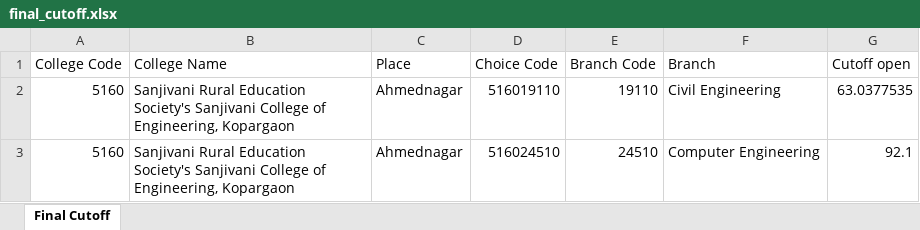
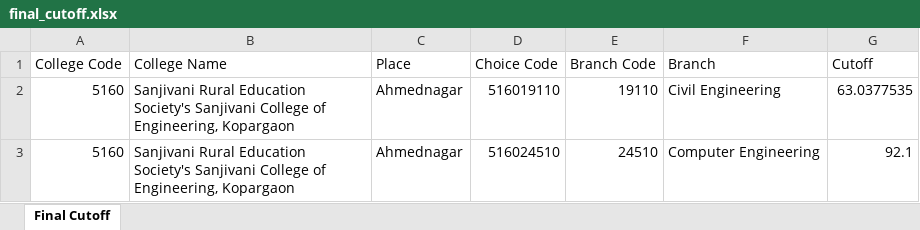
Before and after one commit to techwave-ventures/pref-list-new, an Excel workbook: final_cutoff.xlsx, sheet Final Cutoff, drawn as a sheet; only a part is shown; values as stored, in another font and other column widths than the file's, no borders; the diff names each change by its address in the sheet, - before the commit and + after, or states it on an @@ line.

Commit message:
Local Excel: key error: cutoff

```diff
--- a/final_cutoff.xlsx (sheet Final Cutoff)
+++ b/final_cutoff.xlsx (sheet Final Cutoff)
-G1: Cutoff open
+G1: Cutoff
```
